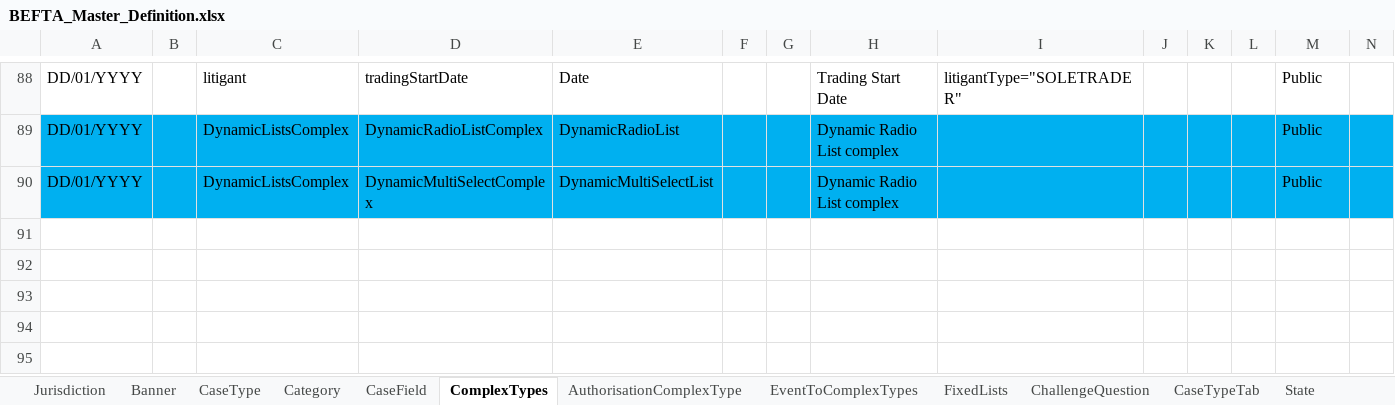
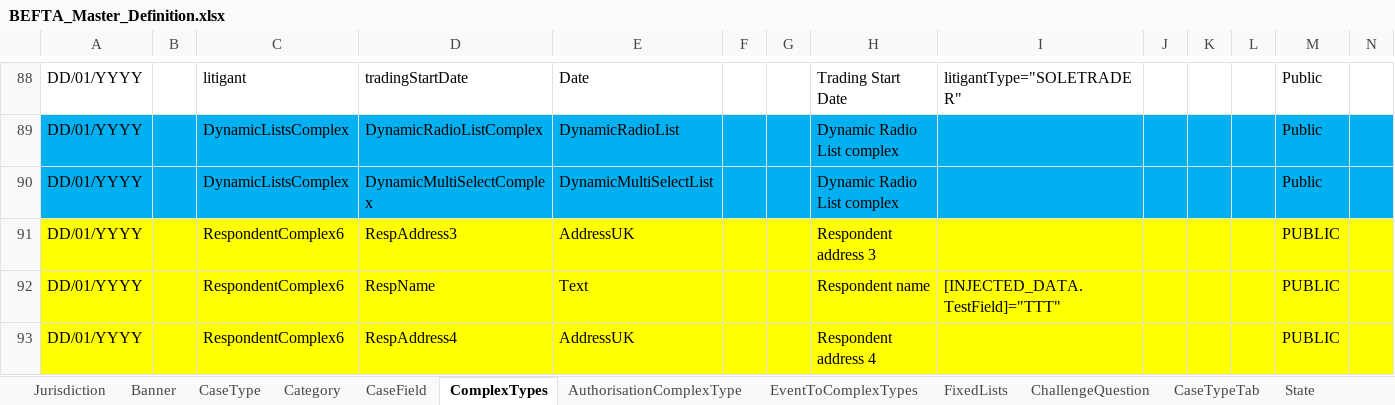
Before and after one commit to hmcts/ccd-test-definitions, an Excel workbook: src/main/resources/uk/gov/hmcts/ccd/test_definitions/excel/BEFTA_Master_Definition.xlsx, sheet ComplexTypes, drawn as a sheet; only a part is shown, gaps mark what is left out; values as stored, in another font and other column widths than the file's, no borders; table styles not drawn; rows hold the shown columns only; the diff names each change by its address in the sheet, - before the commit and + after, or states it on an @@ line.

Commit message:
RDM-12836: Update Case Definition Import to Allow Injected Show Conditions and Labels

```diff
--- a/src/main/resources/uk/gov/hmcts/ccd/test_definitions/excel/BEFTA_Master_Definition.xlsx (sheet ComplexTypes)
+++ b/src/main/resources/uk/gov/hmcts/ccd/test_definitions/excel/BEFTA_Master_Definition.xlsx (sheet ComplexTypes)
+row 91: DD/01/YYYY |  | RespondentComplex6 | RespAddress3 | AddressUK |  |  | Respondent address 3 |  |  |  |  | PUBLIC
+row 92: DD/01/YYYY |  | RespondentComplex6 | RespName | Text |  |  | Respondent name | [INJECTED_DATA.TestField]="TTT" |  |  |  | PUBLIC
+row 93: DD/01/YYYY |  | RespondentComplex6 | RespAddress4 | AddressUK |  |  | Respondent address 4 |  |  |  |  | PUBLIC
```
Also changed, not shown: sheet CaseField, sheet CaseTypeTab, sheet CaseEvent, sheet AuthorisationCaseField, sheet CaseType, sheet AuthorisationCaseState, 2 more sheets, 30 other files.
